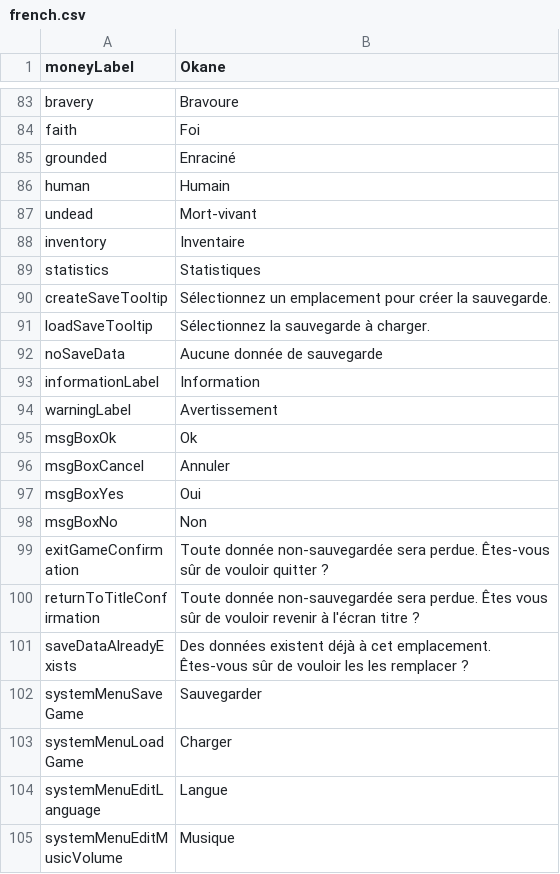
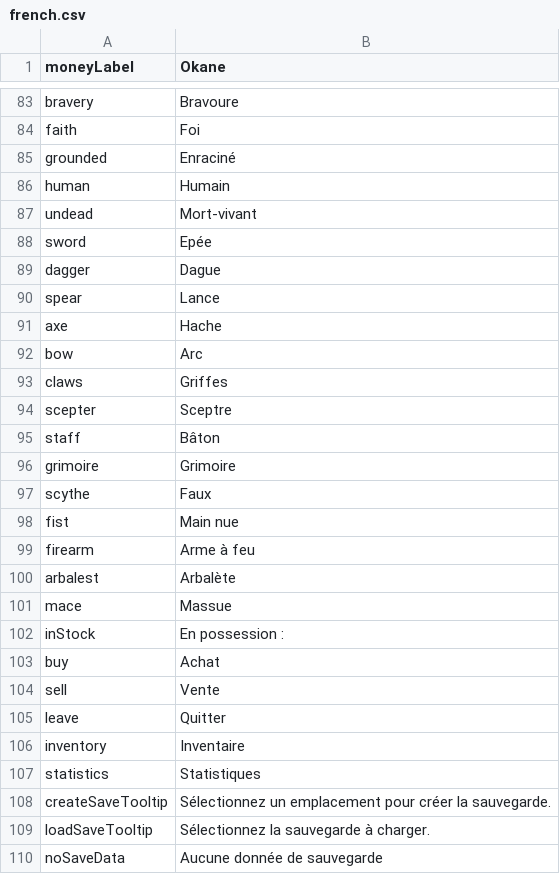
Before and after one commit to MaximeJoly96/LC_Unity, a CSV file: LC_Unity/Assets/Data/Languages/french.csv, drawn as a sheet; only a part is shown, gaps mark what is left out; the shorter side is filled out with more unchanged rows; the diff names each change by its address in the sheet, - before the commit and + after, or states it on an @@ line.

```diff
--- a/LC_Unity/Assets/Data/Languages/french.csv
+++ b/LC_Unity/Assets/Data/Languages/french.csv
+row 88: sword | Epée
+row 89: dagger | Dague
+row 90: spear | Lance
+row 91: axe | Hache
+row 92: bow | Arc
+row 93: claws | Griffes
+row 94: scepter | Sceptre
+row 95: staff | Bâton
+row 96: grimoire | Grimoire
+row 97: scythe | Faux
+row 98: fist | Main nue
+row 99: firearm | Arme à feu
+row 100: arbalest | Arbalète
+row 101: mace | Massue
+row 102: inStock | En possession :
+row 103: buy | Achat
+row 104: sell | Vente
+row 105: leave | Quitter
```
Also changed, not shown: LC_Unity/Assets/Data/Languages/english.csv, 5 other files.
